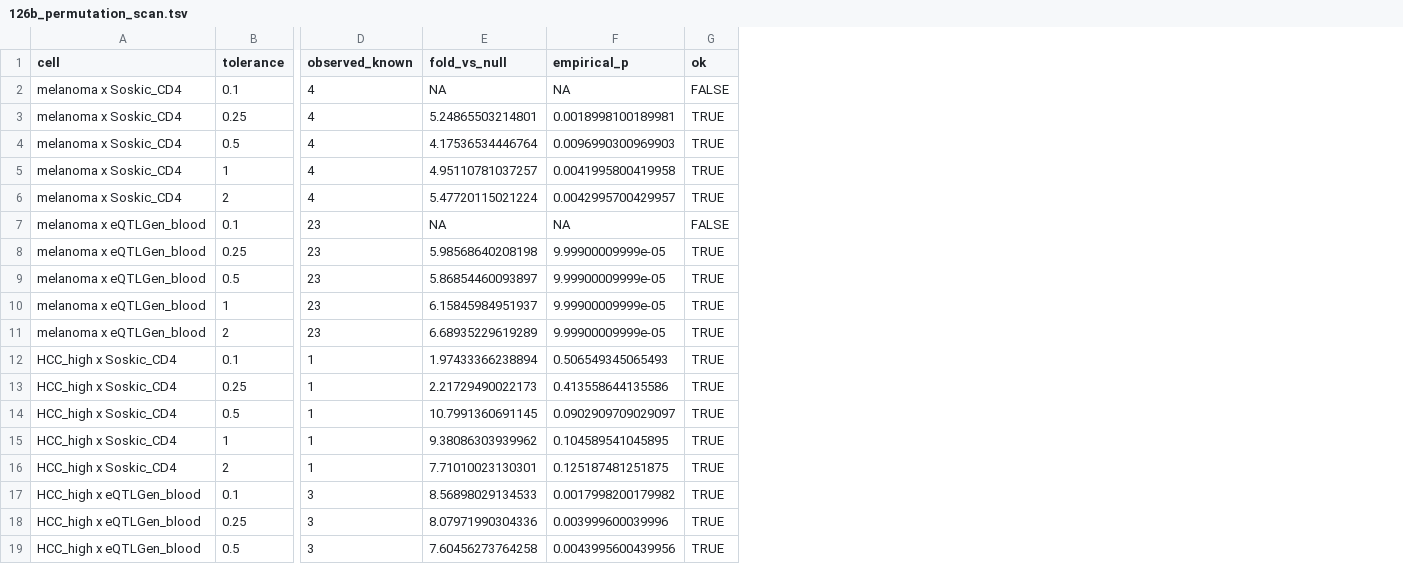
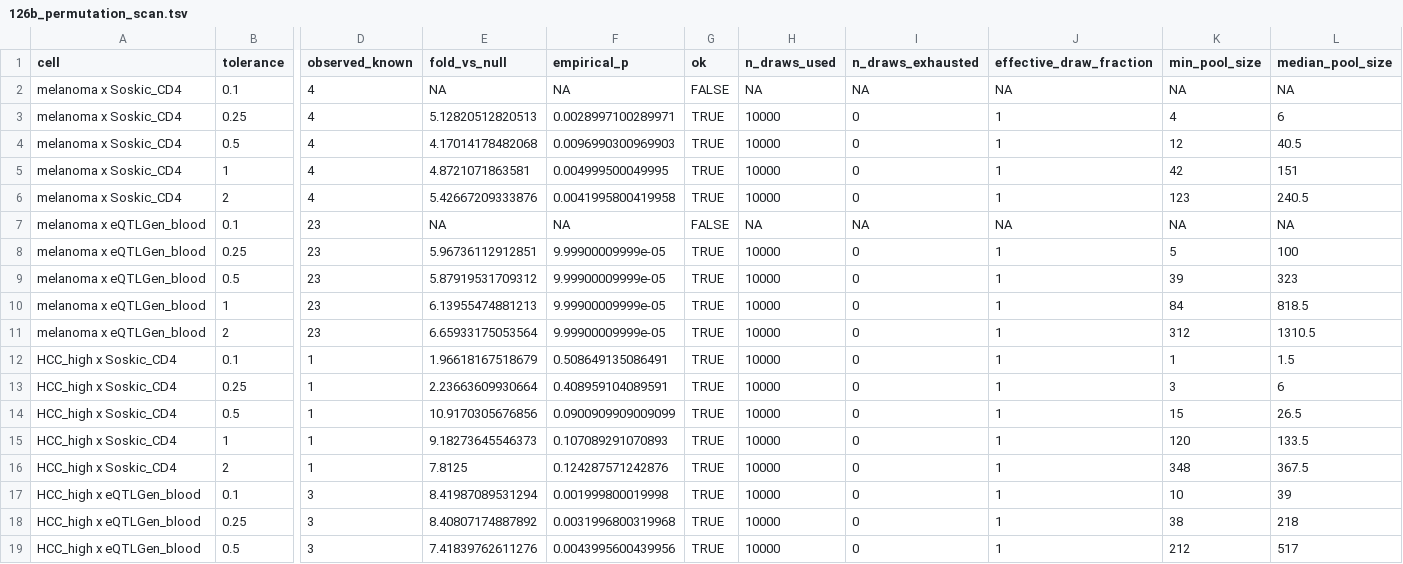
Before and after one commit to tangrzh3/cqtna-audit, a TSV file: 126b_permutation_scan.tsv, drawn as a sheet; only a part is shown, gaps mark what is left out; the diff covers the shown part only; the diff names each change by its address in the sheet, - before the commit and + after, or states it on an @@ line.

```diff
--- a/126b_permutation_scan.tsv
+++ b/126b_permutation_scan.tsv
+column H (n_draws_used), rows 2-19: NA | 10000 | 10000 | 10000 | 10000 | NA | 10000 | 10000 | 10000 | 10000 | 10000 | 10000 | 10000 | 10000 | 10000 | 10000 | 10000 | 10000
+column I (n_draws_exhausted), rows 2-19: NA | 0 | 0 | 0 | 0 | NA | 0 | 0 | 0 | 0 | 0 | 0 | 0 | 0 | 0 | 0 | 0 | 0
+column J (effective_draw_fraction), rows 2-19: NA | 1 | 1 | 1 | 1 | NA | 1 | 1 | 1 | 1 | 1 | 1 | 1 | 1 | 1 | 1 | 1 | 1
+column K (min_pool_size), rows 2-19: NA | 4 | 12 | 42 | 123 | NA | 5 | 39 | 84 | 312 | 1 | 3 | 15 | 120 | 348 | 10 | 38 | 212
+column L (median_pool_size), rows 2-19: NA | 6 | 40.5 | 151 | 240.5 | NA | 100 | 323 | 818.5 | 1310.5 | 1.5 | 6 | 26.5 | 133.5 | 367.5 | 39 | 218 | 517
-E3 (fold_vs_null): 5.24865503214801
+E3 (fold_vs_null): 5.12820512820513
-F3 (empirical_p): 0.0018998100189981
+F3 (empirical_p): 0.0028997100289971
-E4 (fold_vs_null): 4.17536534446764
+E4 (fold_vs_null): 4.17014178482068
-E5 (fold_vs_null): 4.95110781037257
+E5 (fold_vs_null): 4.8721071863581
-F5 (empirical_p): 0.0041995800419958
+F5 (empirical_p): 0.004999500049995
-E6 (fold_vs_null): 5.47720115021224
+E6 (fold_vs_null): 5.42667209333876
-F6 (empirical_p): 0.0042995700429957
+F6 (empirical_p): 0.0041995800419958
-E8 (fold_vs_null): 5.98568640208198
+E8 (fold_vs_null): 5.96736112912851
-E9 (fold_vs_null): 5.86854460093897
+E9 (fold_vs_null): 5.87919531709312
-E10 (fold_vs_null): 6.15845984951937
+E10 (fold_vs_null): 6.13955474881213
-E11 (fold_vs_null): 6.68935229619289
+E11 (fold_vs_null): 6.65933175053564
-E12 (fold_vs_null): 1.97433366238894
+E12 (fold_vs_null): 1.96618167518679
-F12 (empirical_p): 0.506549345065493
+F12 (empirical_p): 0.508649135086491
-E13 (fold_vs_null): 2.21729490022173
+E13 (fold_vs_null): 2.23663609930664
-F13 (empirical_p): 0.413558644135586
+F13 (empirical_p): 0.408959104089591
-E14 (fold_vs_null): 10.7991360691145
+E14 (fold_vs_null): 10.9170305676856
-F14 (empirical_p): 0.0902909709029097
+F14 (empirical_p): 0.0900909909009099
-E15 (fold_vs_null): 9.38086303939962
+E15 (fold_vs_null): 9.18273645546373
-F15 (empirical_p): 0.104589541045895
+F15 (empirical_p): 0.107089291070893
-E16 (fold_vs_null): 7.71010023130301
+E16 (fold_vs_null): 7.8125
-F16 (empirical_p): 0.125187481251875
+F16 (empirical_p): 0.124287571242876
-E17 (fold_vs_null): 8.56898029134533
+E17 (fold_vs_null): 8.41987089531294
-F17 (empirical_p): 0.0017998200179982
+F17 (empirical_p): 0.001999800019998
-E18 (fold_vs_null): 8.07971990304336
+E18 (fold_vs_null): 8.40807174887892
-F18 (empirical_p): 0.003999600039996
+F18 (empirical_p): 0.0031996800319968
-E19 (fold_vs_null): 7.60456273764258
+E19 (fold_vs_null): 7.41839762611276
```
Also changed, not shown: 26 edited cells elsewhere in this file, 126c_permutation_primary.tsv, 32 other files.
